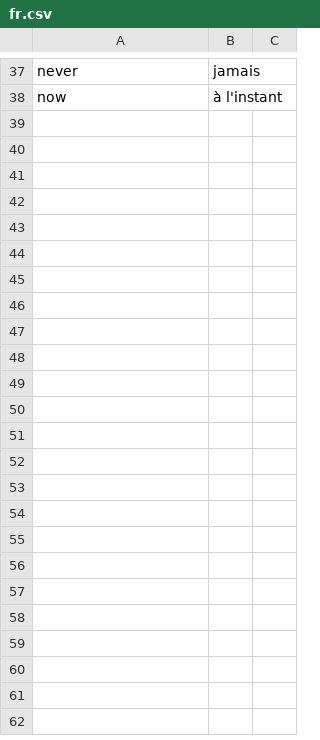
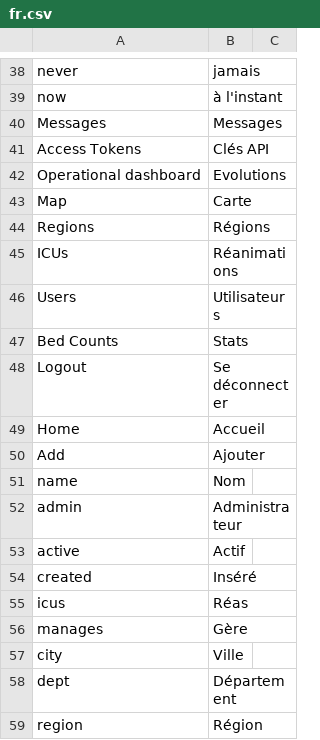
Before and after one commit to icubam/icubam, a CSV file: icubam/backoffice/translations/fr.csv, drawn as a sheet; only a part is shown, gaps mark what is left out; the diff covers the shown part only.

```diff
--- a/icubam/backoffice/translations/fr.csv
+++ b/icubam/backoffice/translations/fr.csv
@@ -38 +39,21 @@
 "now","à l'instant"
+"Messages","Messages"
+"Access Tokens","Clés API"
+"Operational dashboard","Evolutions"
+"Map","Carte"
+"Regions","Régions"
+"ICUs","Réanimations"
+"Users","Utilisateurs",
+"Bed Counts","Stats"
+"Logout","Se déconnecter"
+"Home","Accueil"
+"Add","Ajouter"
+"name","Nom"
+"admin","Administrateur"
+"active","Actif"
+"created","Inséré"
+"icus","Réas"
+"manages","Gère"
+"city","Ville"
+"dept","Département"
+"region","Région"
```
Also changed, not shown: 40 added rows and 1 edited cell elsewhere in this file, 17 other files.
